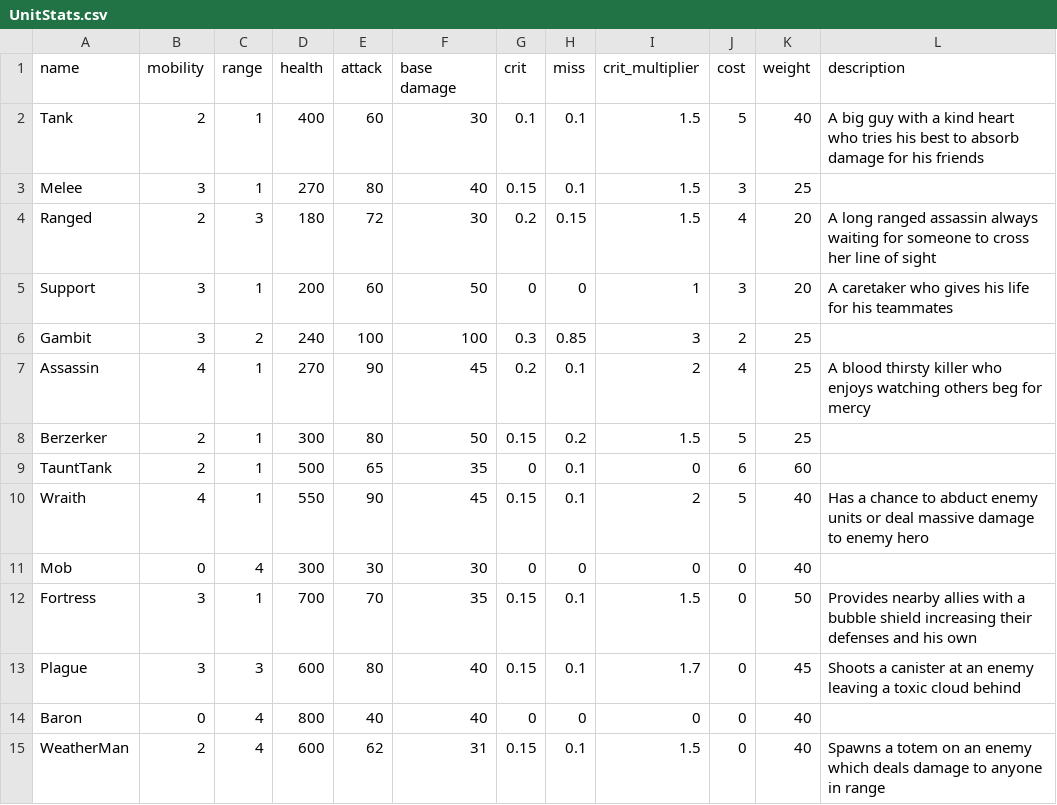
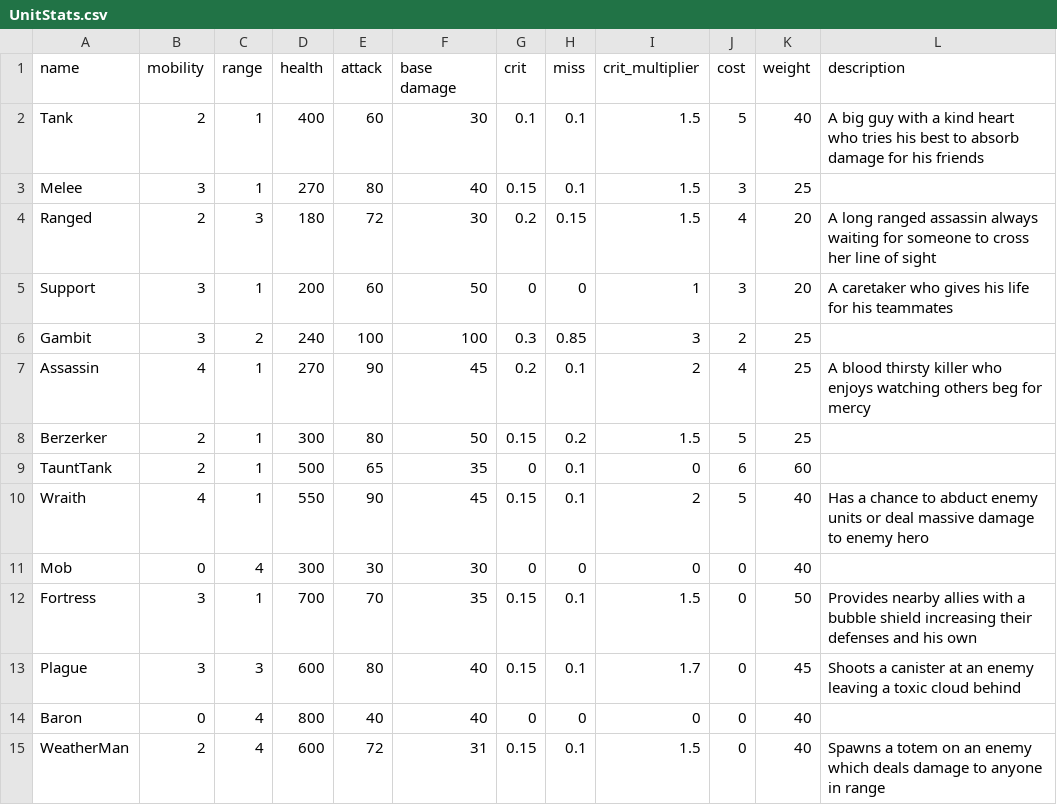
Before and after one commit to UCI-TPL/ics169-custom-games, a CSV file: Assets/Resources/UnitStats.csv, drawn as a sheet.

```diff
--- a/Assets/Resources/UnitStats.csv
+++ b/Assets/Resources/UnitStats.csv
@@ -14,2 +14,2 @@ Plague,3,3,600,80,40,0.15,0.1,1.7,0,45,Shoots a canister at an enemy leaving a t
 Baron,0,4,800,40,40,0,0,0,0,40,
-WeatherMan,2,4,600,62,31,0.15,0.1,1.5,0,40,Spawns a totem on an enemy which deals damage to anyone in range
+WeatherMan,2,4,600,72,31,0.15,0.1,1.5,0,40,Spawns a totem on an enemy which deals damage to anyone in range
```
Also changed, not shown: 2 other files.
